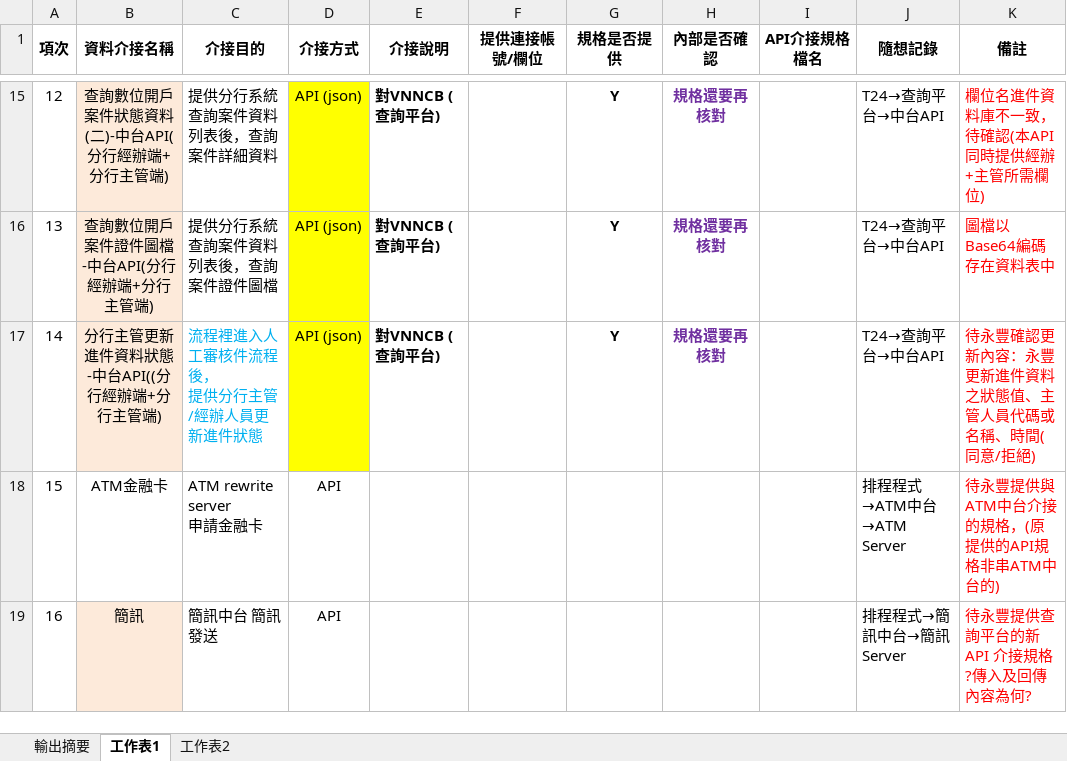
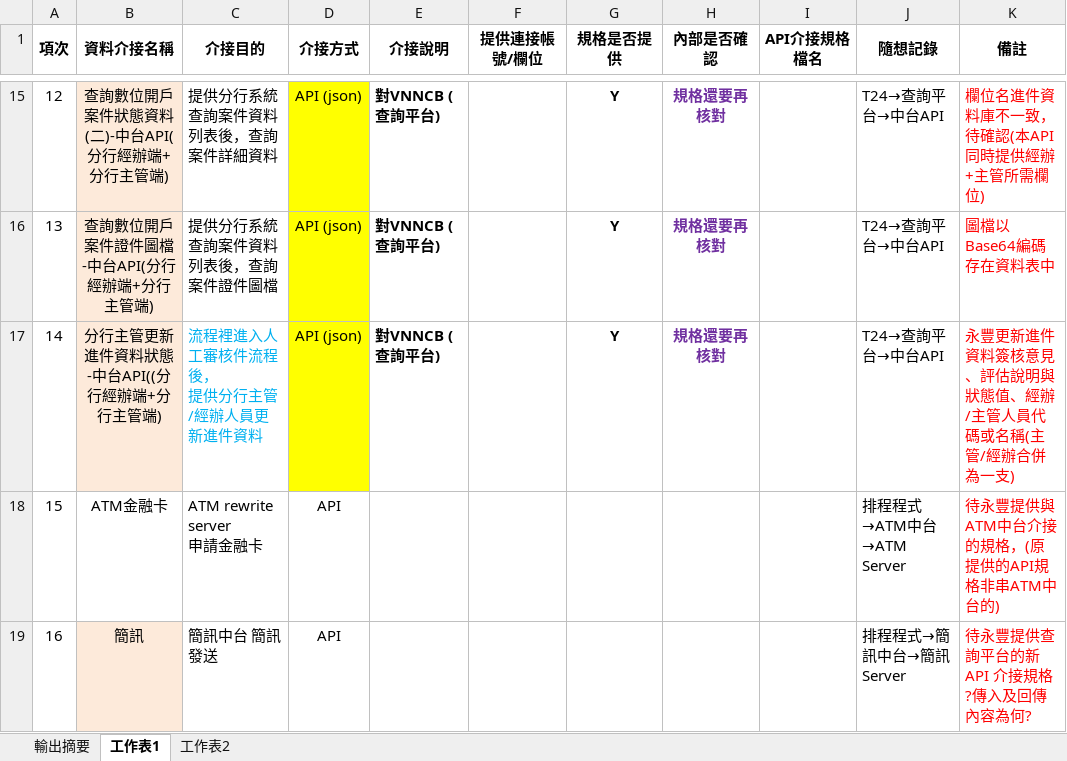
Before and after one commit to ydinggit/ekyc, an Excel workbook: 永豐_海外APP_資料交換明細及介接方式說明(0602調).xlsx, sheet 工作表1, drawn as a sheet; only a part is shown, gaps mark what is left out; values as stored, in another font and other column widths than the file's, no borders; ↵ is a line break in a cell; the diff names each change by its address in the sheet, - before the commit and + after, or states it on an @@ line.

```diff
--- a/永豐_海外APP_資料交換明細及介接方式說明(0602調).xlsx (sheet 工作表1)
+++ b/永豐_海外APP_資料交換明細及介接方式說明(0602調).xlsx (sheet 工作表1)
-C17 (介接目的): 流程裡進入人工審核件流程後， ↵ 提供分行主管/經辦人員更新進件狀態
+C17 (介接目的): 流程裡進入人工審核件流程後， ↵ 提供分行主管/經辦人員更新進件資料
-K17 (備註): 待永豐確認更新內容：永豐更新進件資料之狀態值、主管人員代碼或名稱、時間(同意/拒絕)
+K17 (備註): 永豐更新進件資料簽核意見、評估說明與狀態值、經辦/主管人員代碼或名稱(主管/經辦合併為一支)
```
Also changed, not shown: 2 other files.
